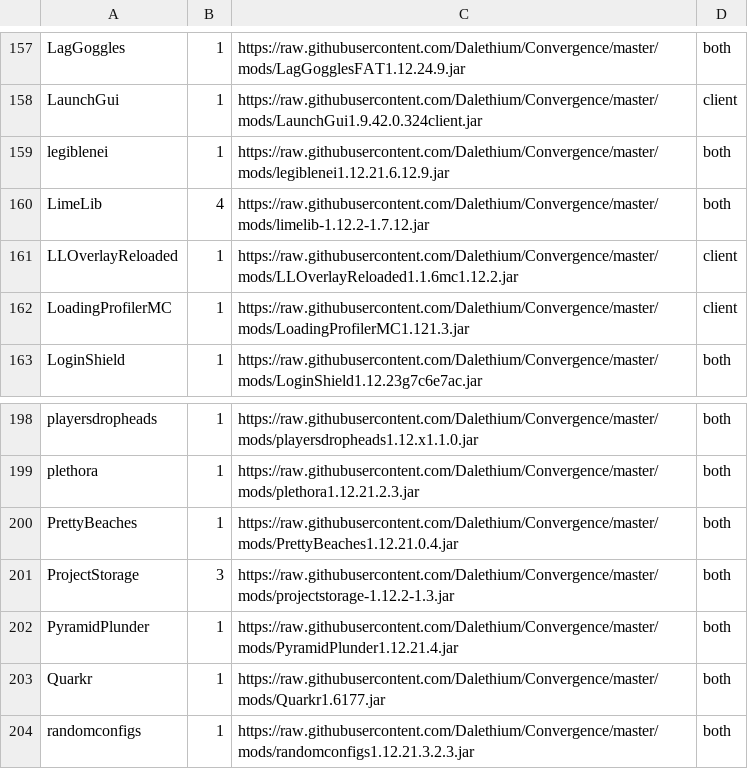
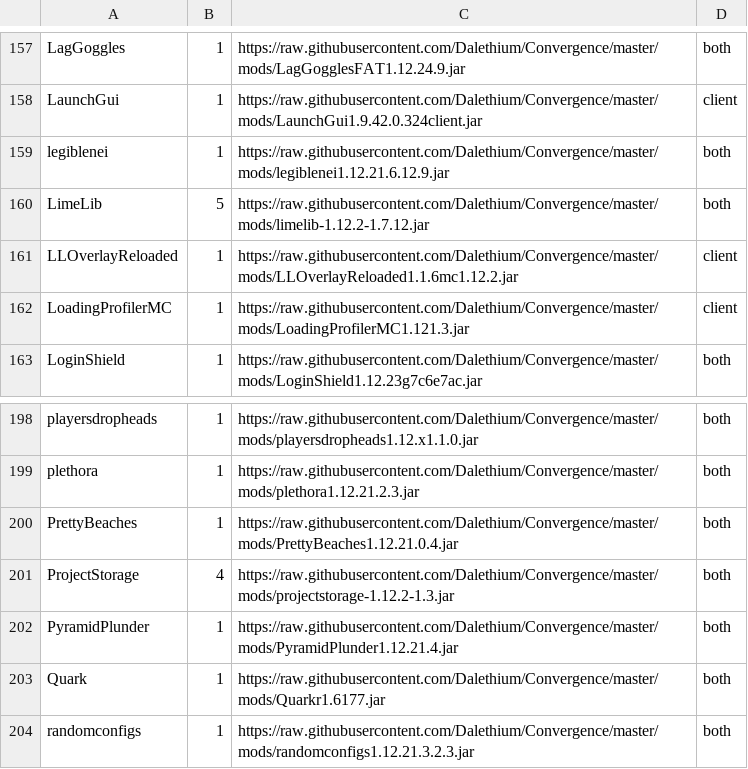
Before and after one commit to Dalethium/Convergence, a CSV file: mods.csv, drawn as a sheet; only a part is shown, gaps mark what is left out.

```diff
--- a/mods.csv
+++ b/mods.csv
@@ -159,3 +159,3 @@ LaunchGui,1,https://raw.githubusercontent.com/Dalethium/Convergence/master/mods/
 legiblenei,1,https://raw.githubusercontent.com/Dalethium/Convergence/master/mods/legiblenei1.12.21.6.12.9.jar,both
-LimeLib,4,https://raw.githubusercontent.com/Dalethium/Convergence/master/mods/limelib-1.12.2-1.7.12.jar,both
+LimeLib,5,https://raw.githubusercontent.com/Dalethium/Convergence/master/mods/limelib-1.12.2-1.7.12.jar,both
 LLOverlayReloaded,1,https://raw.githubusercontent.com/Dalethium/Convergence/master/mods/LLOverlayReloaded1.1.6mc1.12.2.jar,client
@@ -200,5 +200,5 @@ plethora,1,https://raw.githubusercontent.com/Dalethium/Convergence/master/mods/p
 PrettyBeaches,1,https://raw.githubusercontent.com/Dalethium/Convergence/master/mods/PrettyBeaches1.12.21.0.4.jar,both
-ProjectStorage,3,https://raw.githubusercontent.com/Dalethium/Convergence/master/mods/projectstorage-1.12.2-1.3.jar,both
+ProjectStorage,4,https://raw.githubusercontent.com/Dalethium/Convergence/master/mods/projectstorage-1.12.2-1.3.jar,both
 PyramidPlunder,1,https://raw.githubusercontent.com/Dalethium/Convergence/master/mods/PyramidPlunder1.12.21.4.jar,both
-Quarkr,1,https://raw.githubusercontent.com/Dalethium/Convergence/master/mods/Quarkr1.6177.jar,both
+Quark,1,https://raw.githubusercontent.com/Dalethium/Convergence/master/mods/Quarkr1.6177.jar,both
 randomconfigs,1,https://raw.githubusercontent.com/Dalethium/Convergence/master/mods/randomconfigs1.12.21.3.2.3.jar,both
```
Also changed, not shown: 2 other files.
